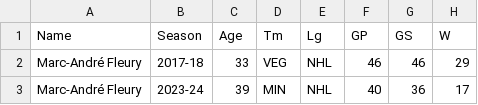
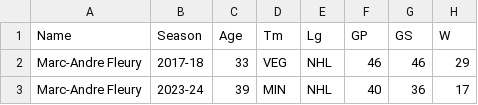
Before and after one commit to tadeaskaminsky/nhl_analysis, a CSV file: Fleury.csv, drawn as a sheet; only a part is shown; the diff names each change by its address in the sheet, - before the commit and + after, or states it on an @@ line.

Commit message:
Update Fleury.csv

```diff
--- a/Fleury.csv
+++ b/Fleury.csv
-A2:A3 (Name): Marc-André Fleury
+A2:A3 (Name): Marc-Andre Fleury
```
